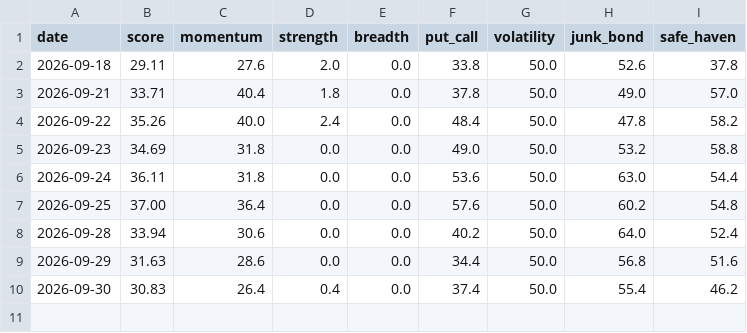
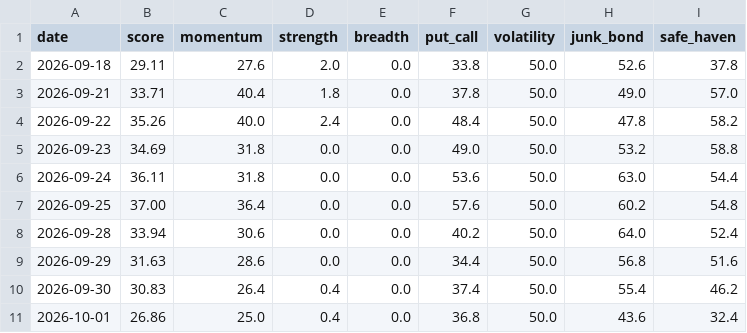
Before and after one commit to plhiroshiiq-spec/Fear-Greed, a CSV file: data/history_us.csv, drawn as a sheet.

```diff
--- a/data/history_us.csv
+++ b/data/history_us.csv
@@ -10 +10,2 @@ date,score,momentum,strength,breadth,put_call,volatility,junk_bond,safe_haven
 2026-09-30,30.83,26.4,0.4,0.0,37.4,50.0,55.4,46.2
+2026-10-01,26.86,25.0,0.4,0.0,36.8,50.0,43.6,32.4
```
Also changed, not shown: data/rounding_probe.csv, 2 other files.
